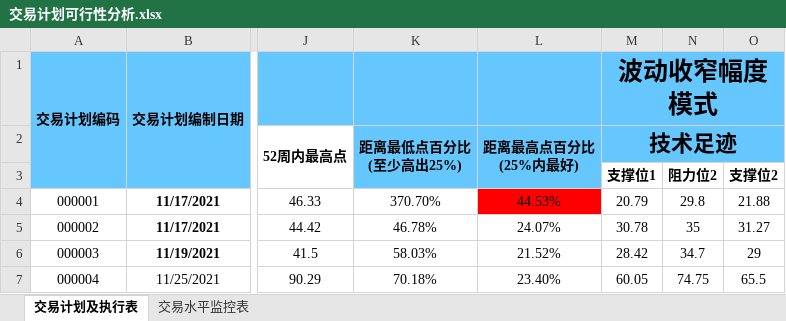
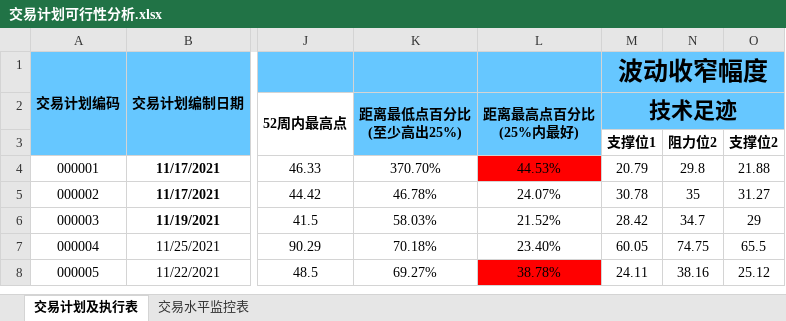
Before and after one commit to leaves-27/life, an Excel workbook: 我的创作/股票/技术投资/SEAP交易系统/交易计划可行性分析.xlsx, sheet 交易计划及执行表, drawn as a sheet; only a part is shown, gaps mark what is left out; the shorter side is filled out with more unchanged rows; values as stored, in another font and other column widths than the file's, no borders; the diff names each change by its address in the sheet, - before the commit and + after, or states it on an @@ line.

Commit message:
11

```diff
--- a/我的创作/股票/技术投资/SEAP交易系统/交易计划可行性分析.xlsx (sheet 交易计划及执行表)
+++ b/我的创作/股票/技术投资/SEAP交易系统/交易计划可行性分析.xlsx (sheet 交易计划及执行表)
-M1: 波动收窄幅度模式
+M1: 波动收窄幅度
```
